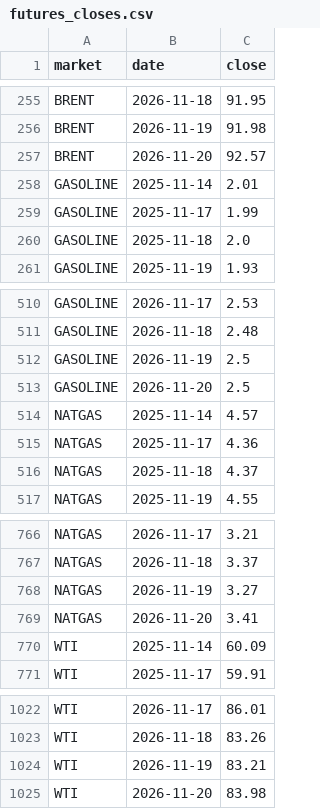
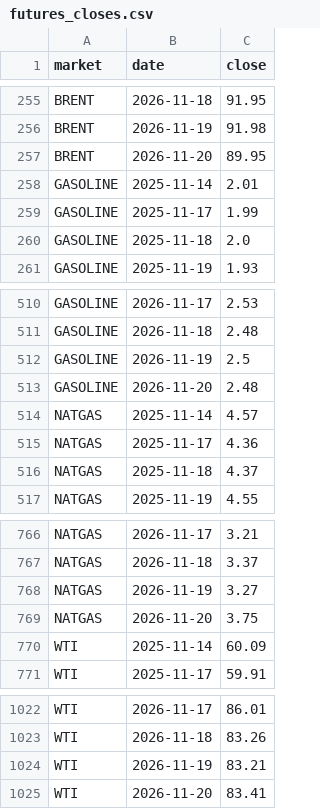
Before and after one commit to lukehamiltn/oil-tracker, a CSV file: news_data/futures_closes.csv, drawn as a sheet; only a part is shown, gaps mark what is left out.

```diff
--- a/news_data/futures_closes.csv
+++ b/news_data/futures_closes.csv
@@ -256,3 +256,3 @@ BRENT,2026-11-18,91.95
 BRENT,2026-11-19,91.98
-BRENT,2026-11-20,92.57
+BRENT,2026-11-20,89.95
 GASOLINE,2025-11-14,2.01
@@ -512,3 +512,3 @@ GASOLINE,2026-11-18,2.48
 GASOLINE,2026-11-19,2.5
-GASOLINE,2026-11-20,2.5
+GASOLINE,2026-11-20,2.48
 NATGAS,2025-11-14,4.57
@@ -768,3 +768,3 @@ NATGAS,2026-11-18,3.37
 NATGAS,2026-11-19,3.27
-NATGAS,2026-11-20,3.41
+NATGAS,2026-11-20,3.75
 WTI,2025-11-14,60.09
@@ -1024,2 +1024,2 @@ WTI,2026-11-18,83.26
 WTI,2026-11-19,83.21
-WTI,2026-11-20,83.98
+WTI,2026-11-20,83.41
```
Also changed, not shown: news_data/feeds/2026-11.csv, news_data/mc_stories.csv, 1 other file.
